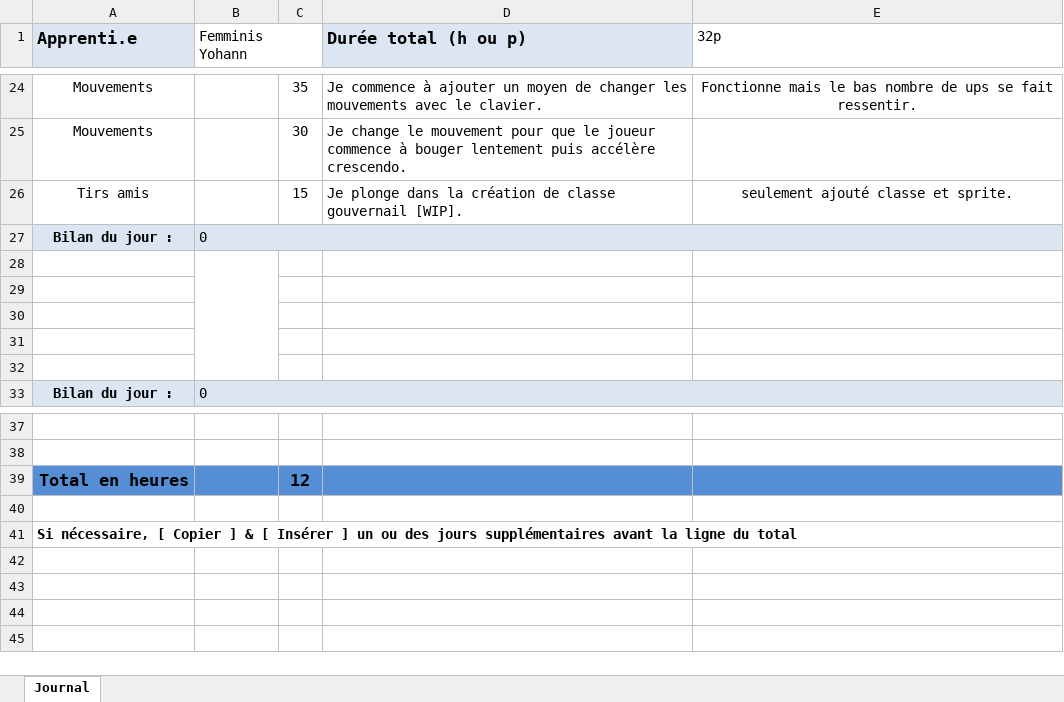
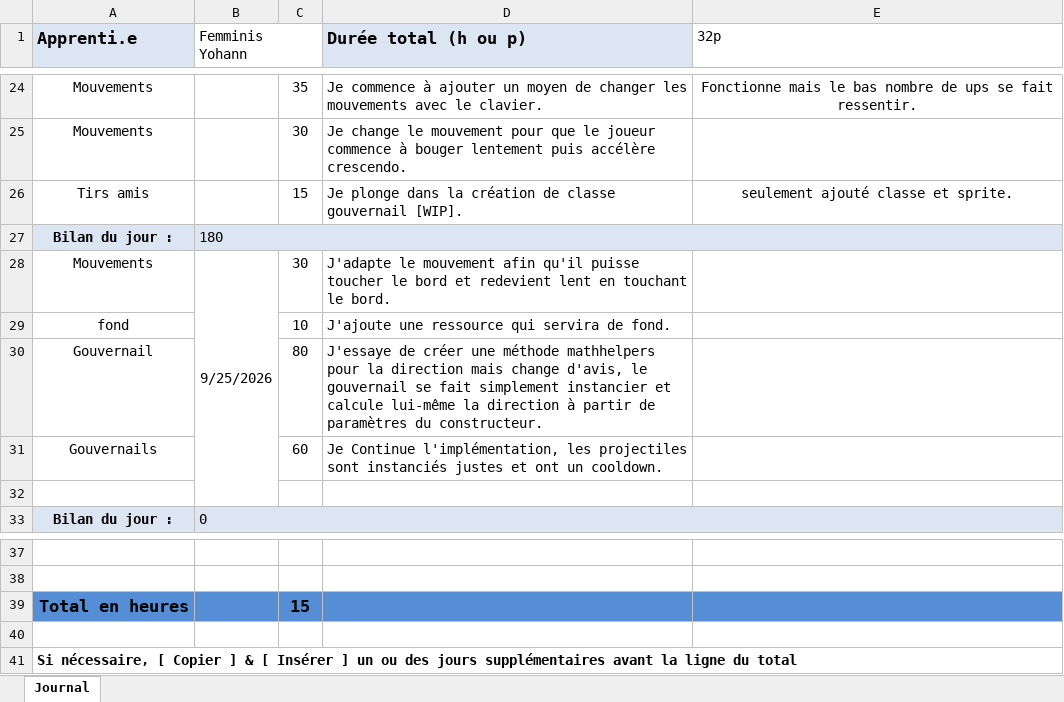
Before and after one commit to yohannf-222/Projet-320-ShootMeUp-YFS, an Excel workbook: doc/T-P_320-pe84djb-JDT.xlsx, sheet Journal, drawn as a sheet; only a part is shown, gaps mark what is left out; values as stored, in another font and other column widths than the file's, no borders; the diff names each change by its address in the sheet, - before the commit and + after, or states it on an @@ line.

Commit message:
chore(jdt) : mise à jour du 25.09.2026

```diff
--- a/doc/T-P_320-pe84djb-JDT.xlsx (sheet Journal)
+++ b/doc/T-P_320-pe84djb-JDT.xlsx (sheet Journal)
-B27 (Femminis Yohann): 0
+B27 (Femminis Yohann): 180
-row 28: (empty)
+row 28: Mouvements | 9/25/2026 | 30 | J'adapte le mouvement afin qu'il puisse toucher le bord et redevient lent en touchant le bord.
-row 29: (empty)
+row 29: fond |  | 10 | J'ajoute une ressource qui servira de fond.
-row 30: (empty)
+row 30: Gouvernail |  | 80 | J'essaye de créer une méthode mathhelpers pour la direction mais change d'avis, le gouvernail se fait simplement instancier et calcule lui-même la direction à partir de paramètres du constructeur.
-row 31: (empty)
+row 31: Gouvernails |  | 60 | Je Continue l'implémentation, les projectiles sont instanciés justes et ont un cooldown.
-C39: 12
+C39: 15
```
